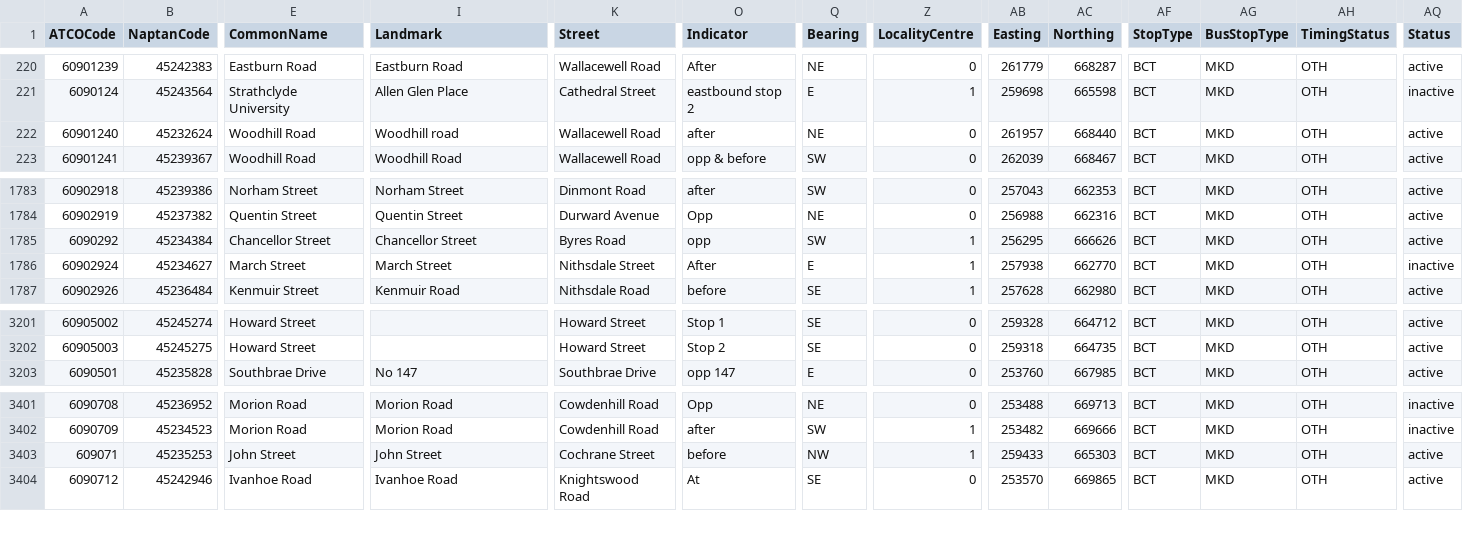
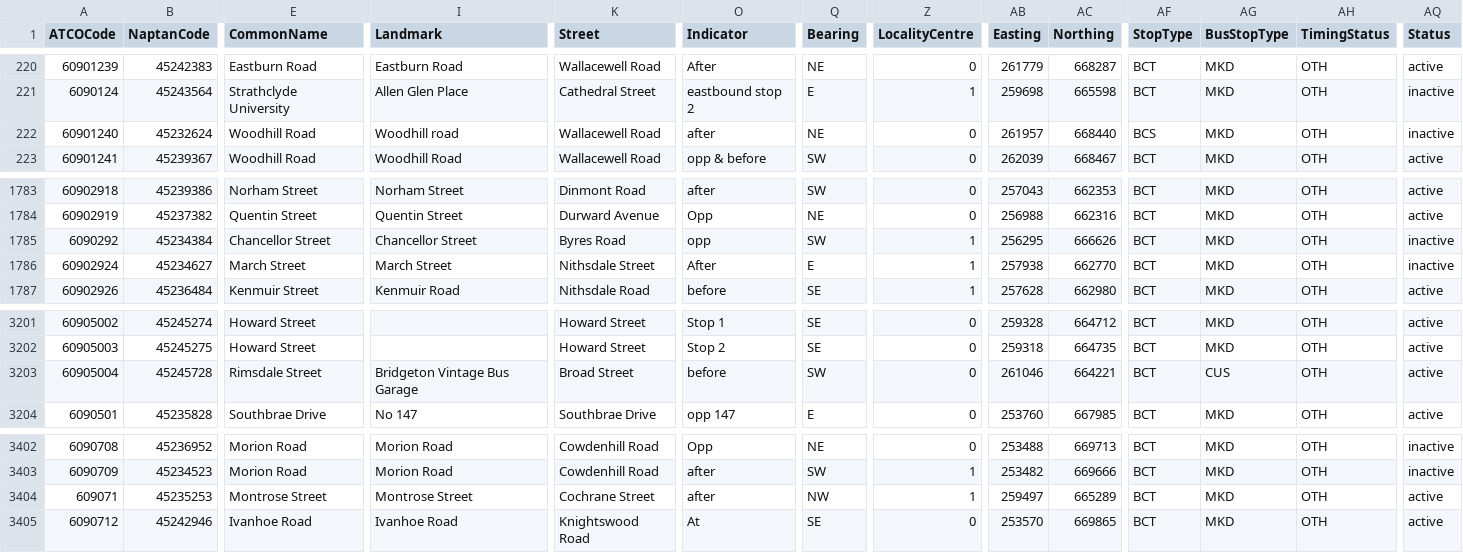
Before and after one commit to ldjb/naptan-nptg-history, a CSV file: 609Stops.csv, drawn as a sheet; only a part is shown, gaps mark what is left out; addresses are those after the commit; rows hold the shown columns only; the diff names each change by its address in the sheet, - before the commit and + after, or states it on an @@ line.

```diff
--- a/609Stops.csv
+++ b/609Stops.csv
-AF222 (StopType): BCT
+AF222 (StopType): BCS
-AQ222 (Status): active
+AQ222 (Status): inactive
-AQ1785 (Status): active
+AQ1785 (Status): inactive
+row 3203: 60905004 | 45245728 | Rimsdale Street | Bridgeton Vintage Bus Garage | Broad Street | before | SW | 0 | 261046 | 664221 | BCT | CUS | OTH | active
-E3404 (CommonName): John Street
+E3404 (CommonName): Montrose Street
-I3404 (Landmark): John Street
+I3404 (Landmark): Montrose Street
-O3404 (Indicator): before
+O3404 (Indicator): after
-AB3404 (Easting): 259433
+AB3404 (Easting): 259497
-AC3404 (Northing): 665303
+AC3404 (Northing): 665289
```
Also changed, not shown: 258Stops.csv, 310Stops.csv, 21 other files.
